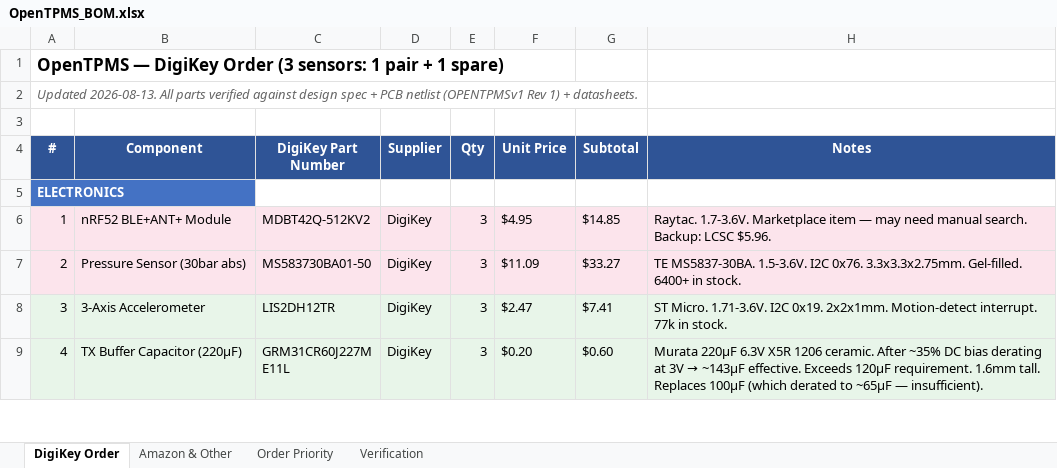
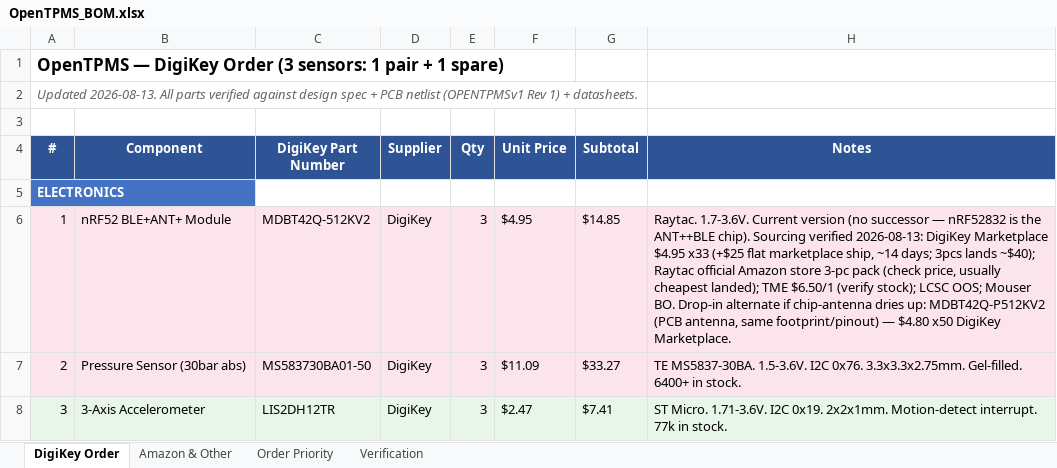
Before and after one commit to TH3-G3NTL3M3N/OpenTPMS, an Excel workbook: docs/OpenTPMS_BOM.xlsx, sheet DigiKey Order, drawn as a sheet; only a part is shown; the shorter side is filled out with more unchanged rows; values as stored, in another font and other column widths than the file's, no borders; the diff names each change by its address in the sheet, - before the commit and + after, or states it on an @@ line.

```diff
--- a/docs/OpenTPMS_BOM.xlsx (sheet DigiKey Order)
+++ b/docs/OpenTPMS_BOM.xlsx (sheet DigiKey Order)
-H6 (Notes): Raytac. 1.7-3.6V. Marketplace item — may need manual search. Backup: LCSC $5.96.
+H6 (Notes): Raytac. 1.7-3.6V. Current version (no successor — nRF52832 is the ANT++BLE chip). Sourcing verified 2026-08-13: DigiKey Marketplace $4.95 x33 (+$25 flat marketplace ship, ~14 days; 3pcs lands ~$40); Raytac official Amazon store 3-pc pack (check price, usually cheapest landed); TME $6.50/1 (verify stock); LCSC OOS; Mouser BO. Drop-in alternate if chip-antenna dries up: MDBT42Q-P512KV2 (PCB antenna, same footprint/pinout) — $4.80 x50 DigiKey Marketplace.
```
